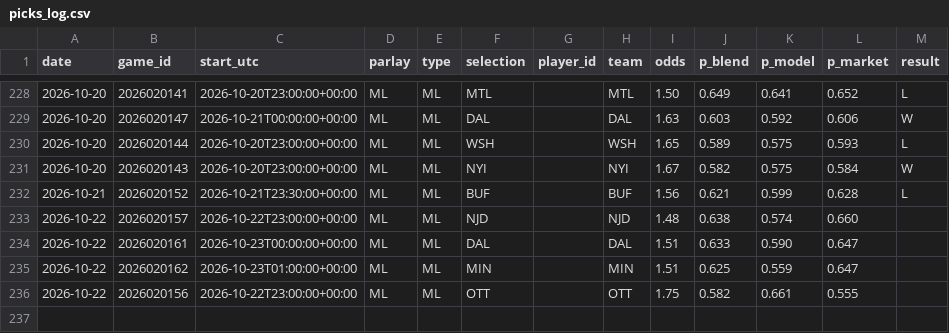
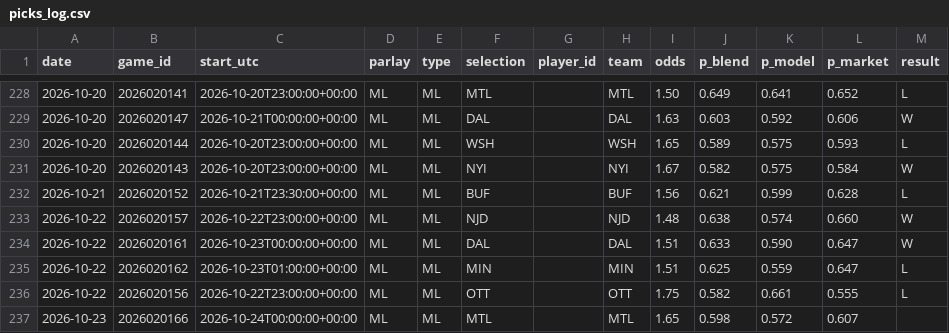
Before and after one commit to joshuajoshuajaja/jaja123, a CSV file: data/nhl/picks_log.csv, drawn as a sheet; only a part is shown, gaps mark what is left out.

```diff
--- a/data/nhl/picks_log.csv
+++ b/data/nhl/picks_log.csv
@@ -232,5 +232,6 @@ date,game_id,start_utc,parlay,type,selection,player_id,team,odds,p_blend,p_model
 2026-10-21,2026020152,2026-10-21T23:30:00+00:00,ML,ML,BUF,,BUF,1.56,0.621,0.599,0.628,L
-2026-10-22,2026020157,2026-10-22T23:00:00+00:00,ML,ML,NJD,,NJD,1.48,0.638,0.574,0.660,
-2026-10-22,2026020161,2026-10-23T00:00:00+00:00,ML,ML,DAL,,DAL,1.51,0.633,0.590,0.647,
-2026-10-22,2026020162,2026-10-23T01:00:00+00:00,ML,ML,MIN,,MIN,1.51,0.625,0.559,0.647,
-2026-10-22,2026020156,2026-10-22T23:00:00+00:00,ML,ML,OTT,,OTT,1.75,0.582,0.661,0.555,
+2026-10-22,2026020157,2026-10-22T23:00:00+00:00,ML,ML,NJD,,NJD,1.48,0.638,0.574,0.660,W
+2026-10-22,2026020161,2026-10-23T00:00:00+00:00,ML,ML,DAL,,DAL,1.51,0.633,0.590,0.647,W
+2026-10-22,2026020162,2026-10-23T01:00:00+00:00,ML,ML,MIN,,MIN,1.51,0.625,0.559,0.647,L
+2026-10-22,2026020156,2026-10-22T23:00:00+00:00,ML,ML,OTT,,OTT,1.75,0.582,0.661,0.555,L
+2026-10-23,2026020166,2026-10-24T00:00:00+00:00,ML,ML,MTL,,MTL,1.65,0.598,0.572,0.607,
```
Also changed, not shown: 2 other files.
